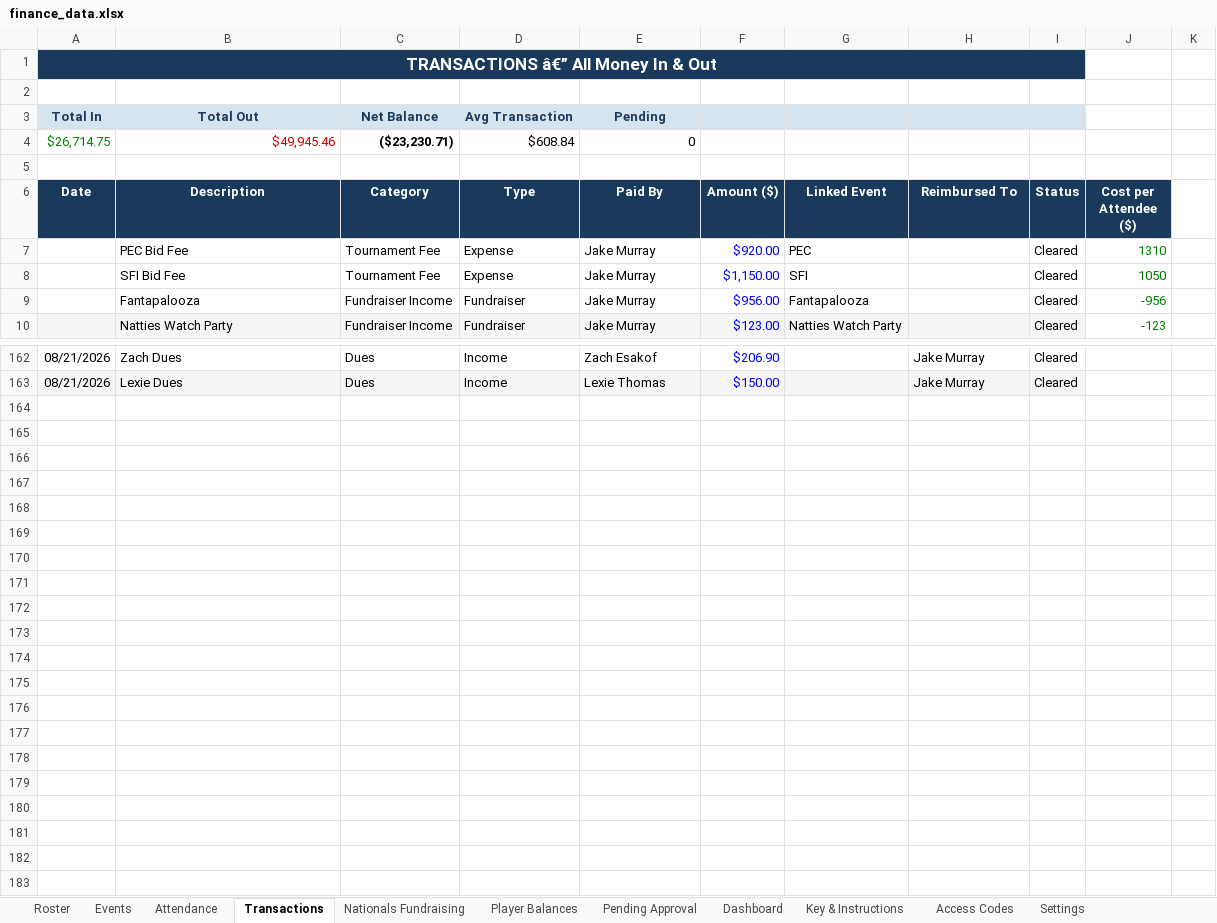
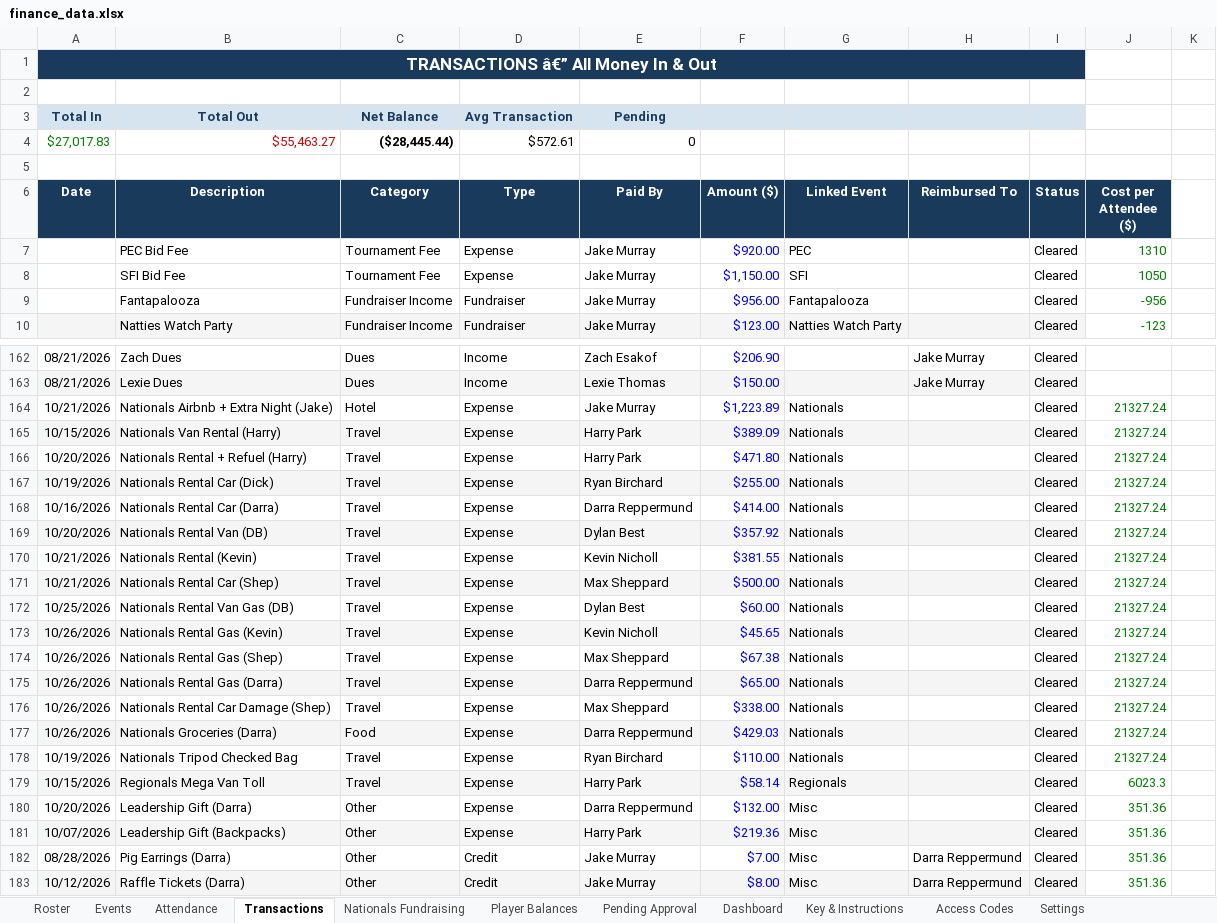
Before and after one commit to jakepmurray/port-finances-26, an Excel workbook: finance_data.xlsx, sheet Transactions, drawn as a sheet; only a part is shown, gaps mark what is left out; values as stored, in another font and other column widths than the file's, no borders; charts and pictures not drawn; removed rows and columns are numbered as before the commit, all else as after; the diff covers the shown part only; the diff names each change by its address in the sheet, - before the commit and + after, or states it on an @@ line.

Commit message:
Add Nationals expenses + donations (Nov 1)

```diff
--- a/finance_data.xlsx (sheet Transactions)
+++ b/finance_data.xlsx (sheet Transactions)
-row 4: $26,714.75 | $49,945.46 | ($23,230.71) | $608.84 | 0
+row 4: $27,017.83 | $55,463.27 | ($28,445.44) | $572.61 | 0
+row 164: 10/21/2026 | Nationals Airbnb + Extra Night (Jake) | Hotel | Expense | Jake Murray | $1,223.89 | Nationals |  | Cleared | 21327.24
+row 165: 10/15/2026 | Nationals Van Rental (Harry) | Travel | Expense | Harry Park | $389.09 | Nationals |  | Cleared | 21327.24
+row 166: 10/20/2026 | Nationals Rental + Refuel (Harry) | Travel | Expense | Harry Park | $471.80 | Nationals |  | Cleared | 21327.24
+row 167: 10/19/2026 | Nationals Rental Car (Dick) | Travel | Expense | Ryan Birchard | $255.00 | Nationals |  | Cleared | 21327.24
+row 168: 10/16/2026 | Nationals Rental Car (Darra) | Travel | Expense | Darra Reppermund | $414.00 | Nationals |  | Cleared | 21327.24
+row 169: 10/20/2026 | Nationals Rental Van (DB) | Travel | Expense | Dylan Best | $357.92 | Nationals |  | Cleared | 21327.24
+row 170: 10/21/2026 | Nationals Rental (Kevin) | Travel | Expense | Kevin Nicholl | $381.55 | Nationals |  | Cleared | 21327.24
+row 171: 10/21/2026 | Nationals Rental Car (Shep) | Travel | Expense | Max Sheppard | $500.00 | Nationals |  | Cleared | 21327.24
+row 172: 10/25/2026 | Nationals Rental Van Gas (DB) | Travel | Expense | Dylan Best | $60.00 | Nationals |  | Cleared | 21327.24
+row 173: 10/26/2026 | Nationals Rental Gas (Kevin) | Travel | Expense | Kevin Nicholl | $45.65 | Nationals |  | Cleared | 21327.24
+row 174: 10/26/2026 | Nationals Rental Gas (Shep) | Travel | Expense | Max Sheppard | $67.38 | Nationals |  | Cleared | 21327.24
+row 175: 10/26/2026 | Nationals Rental Gas (Darra) | Travel | Expense | Darra Reppermund | $65.00 | Nationals |  | Cleared | 21327.24
+row 176: 10/26/2026 | Nationals Rental Car Damage (Shep) | Travel | Expense | Max Sheppard | $338.00 | Nationals |  | Cleared | 21327.24
+row 177: 10/26/2026 | Nationals Groceries (Darra) | Food | Expense | Darra Reppermund | $429.03 | Nationals |  | Cleared | 21327.24
+row 178: 10/19/2026 | Nationals Tripod Checked Bag | Travel | Expense | Ryan Birchard | $110.00 | Nationals |  | Cleared | 21327.24
+row 179: 10/15/2026 | Regionals Mega Van Toll | Travel | Expense | Harry Park | $58.14 | Regionals |  | Cleared | 6023.3
+row 180: 10/20/2026 | Leadership Gift (Darra) | Other | Expense | Darra Reppermund | $132.00 | Misc |  | Cleared | 351.36
+row 181: 10/07/2026 | Leadership Gift (Backpacks) | Other | Expense | Harry Park | $219.36 | Misc |  | Cleared | 351.36
+row 182: 08/28/2026 | Pig Earrings (Darra) | Other | Credit | Jake Murray | $7.00 | Misc | Darra Reppermund | Cleared | 351.36
+row 183: 10/12/2026 | Raffle Tickets (Darra) | Other | Credit | Jake Murray | $8.00 | Misc | Darra Reppermund | Cleared | 351.36
```
Also changed, not shown: 16 edited cells elsewhere in this sheet, sheet Attendance, sheet Player Balances, sheet Roster, sheet Nationals Fundraising, sheet Dashboard, sheet Events, formulas that keep their value.
